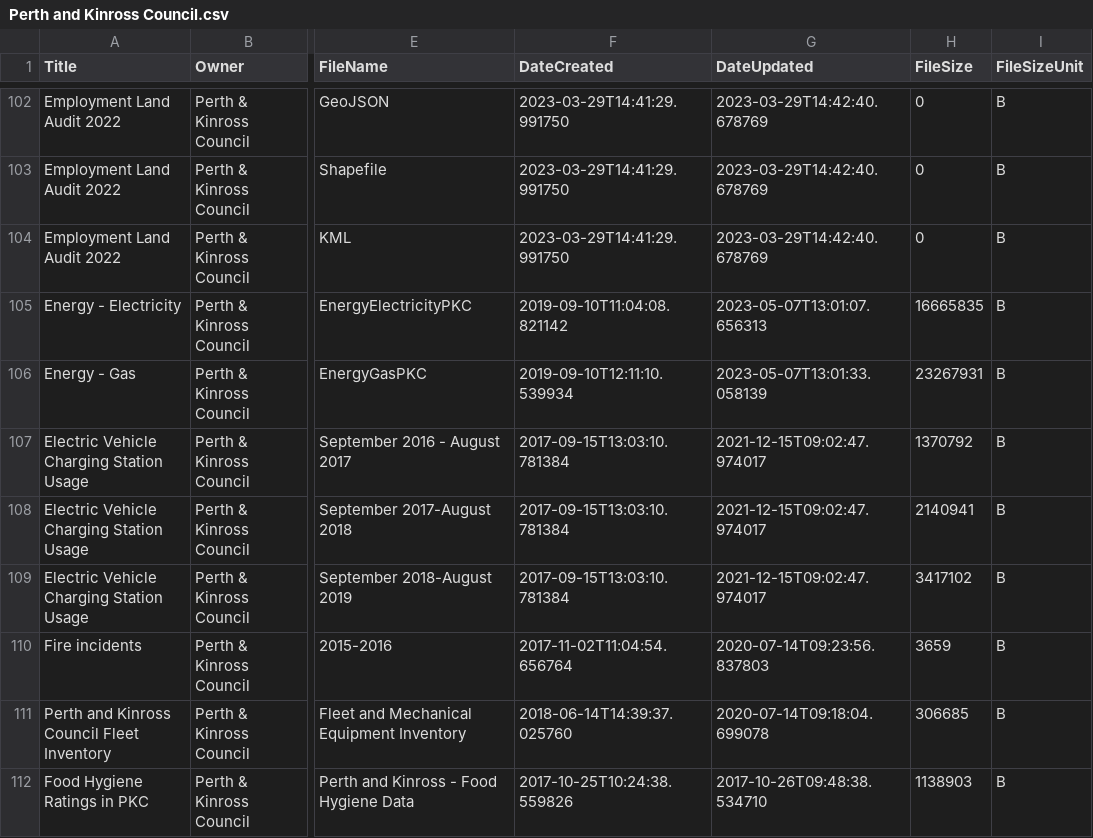
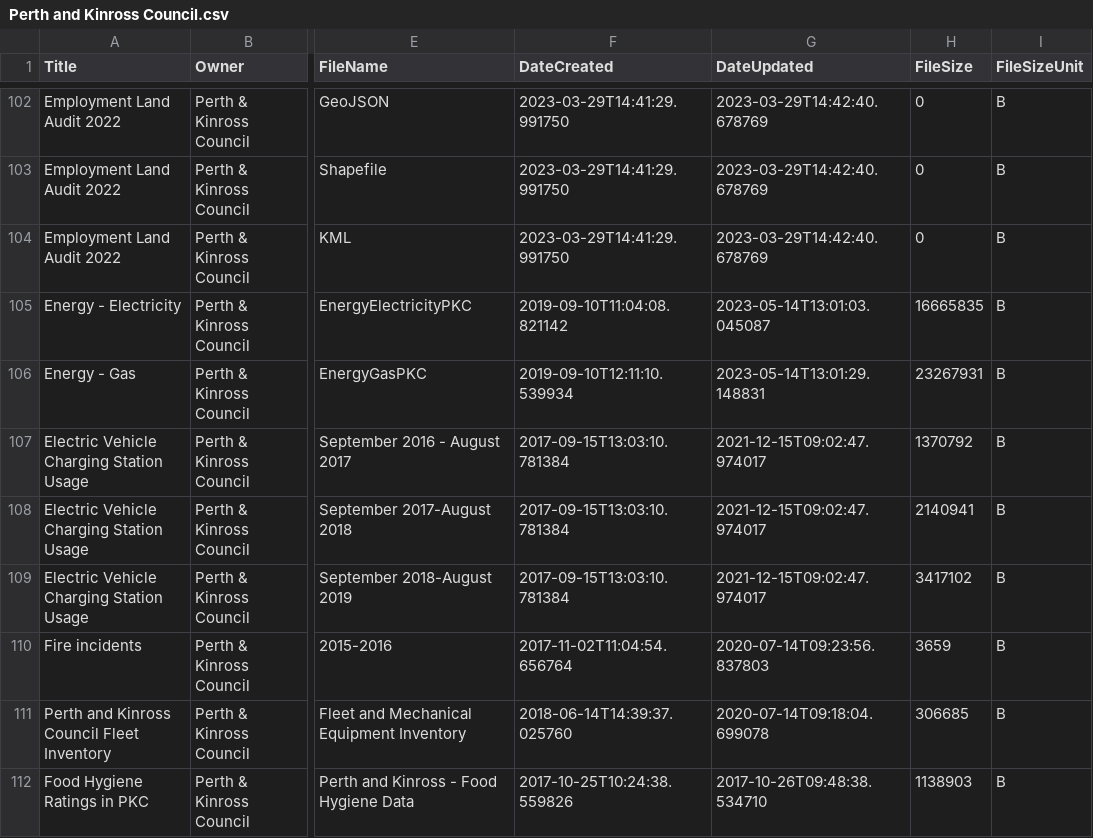
Before and after one commit to OpenDataPortalFramework-Demo/od_bods, a CSV file: data/ckan/Perth and Kinross Council.csv, drawn as a sheet; only a part is shown, gaps mark what is left out; the diff names each change by its address in the sheet, - before the commit and + after, or states it on an @@ line.

```diff
--- a/data/ckan/Perth and Kinross Council.csv
+++ b/data/ckan/Perth and Kinross Council.csv
-G105 (DateUpdated): 2023-05-07T13:01:07.656313
+G105 (DateUpdated): 2023-05-14T13:01:03.045087
-G106 (DateUpdated): 2023-05-07T13:01:33.058139
+G106 (DateUpdated): 2023-05-14T13:01:29.148831
```
Also changed, not shown: data/USMART/Dumfries and Galloway Council.csv, data/arcgis/renfrew.csv, 3 other files.
